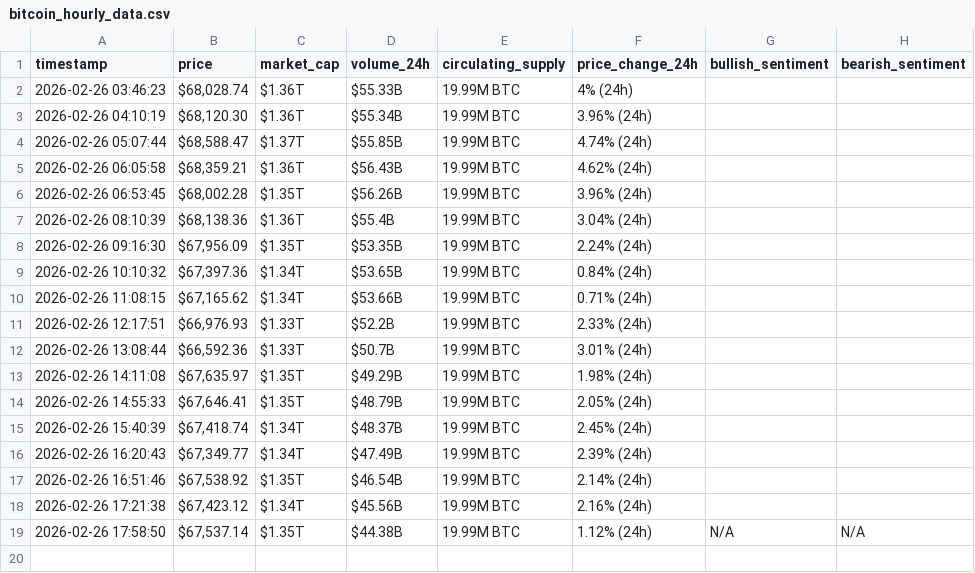
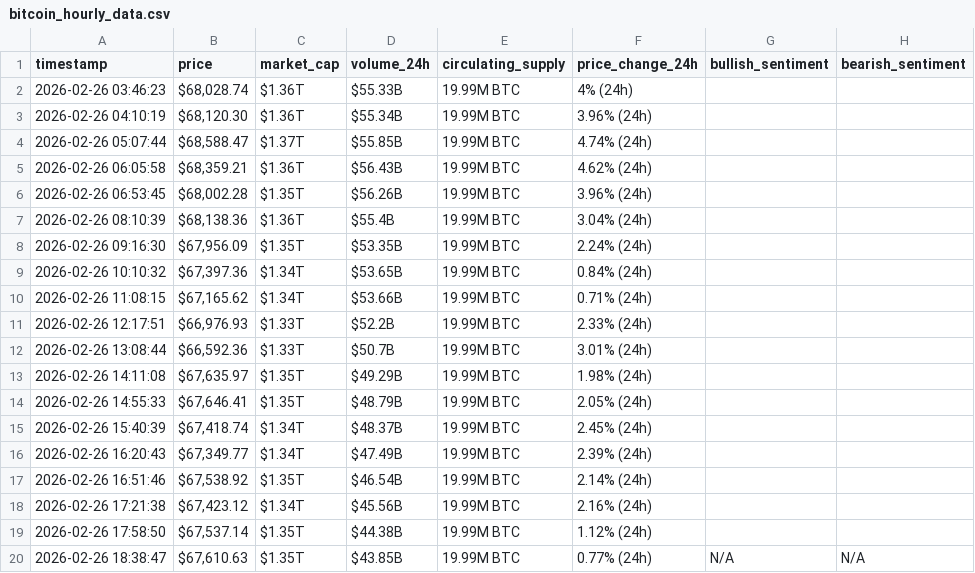
Before and after one commit to Rami-001/webscraping-automation, a CSV file: bitcoin_hourly_data.csv, drawn as a sheet.

```diff
--- a/bitcoin_hourly_data.csv
+++ b/bitcoin_hourly_data.csv
@@ -18,2 +18,3 @@ timestamp,price,market_cap,volume_24h,circulating_supply,price_change_24h,bullis
 2026-02-26 17:21:38,"$67,423.12",$1.34T,$45.56B,19.99M BTC,2.16% (24h),,
-2026-02-26 17:58:50,"$67,537.14",$1.35T,$44.38B,19.99M BTC,1.12% (24h),N/A,N/A
+2026-02-26 17:58:50,"$67,537.14",$1.35T,$44.38B,19.99M BTC,1.12% (24h),,
+2026-02-26 18:38:47,"$67,610.63",$1.35T,$43.85B,19.99M BTC,0.77% (24h),N/A,N/A
```
